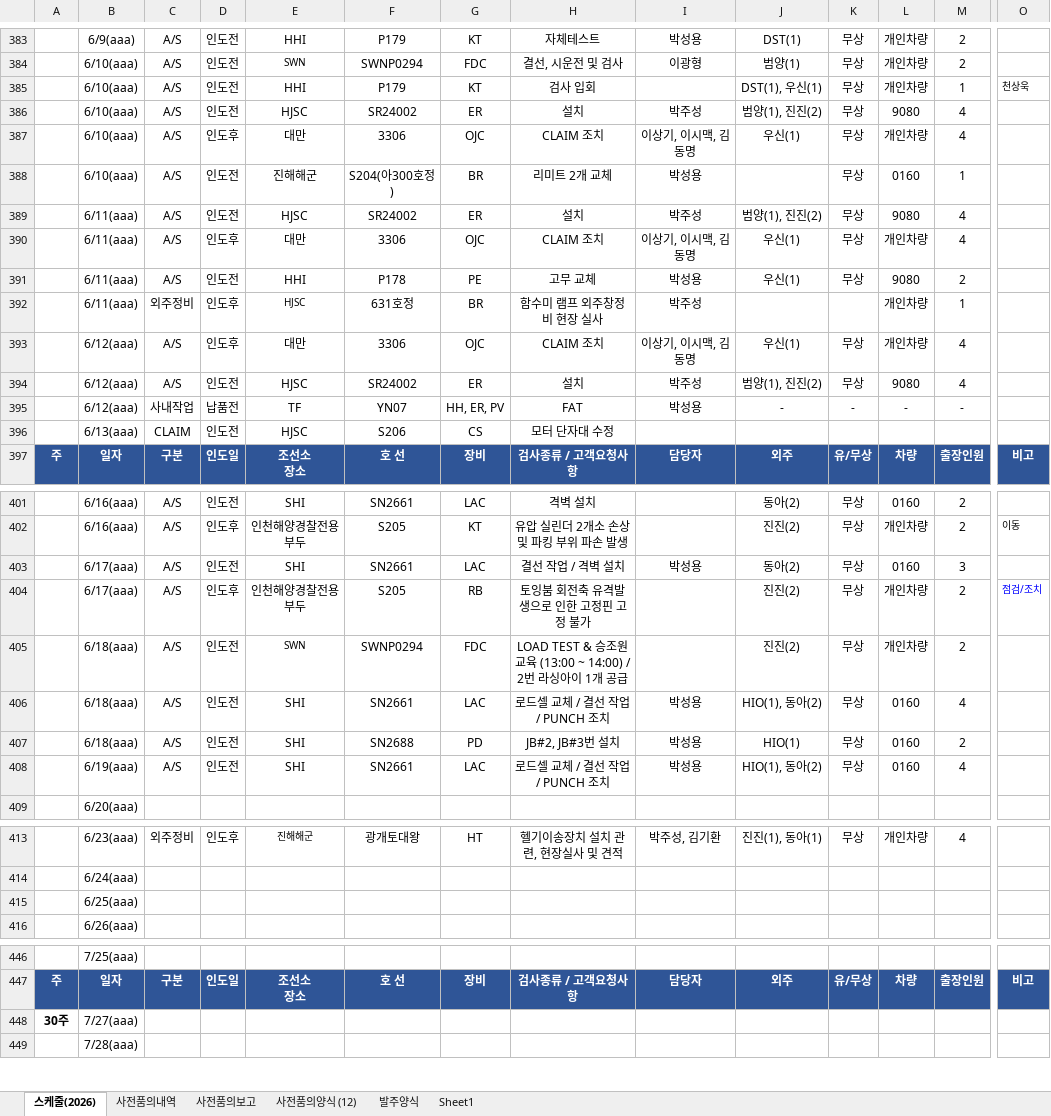
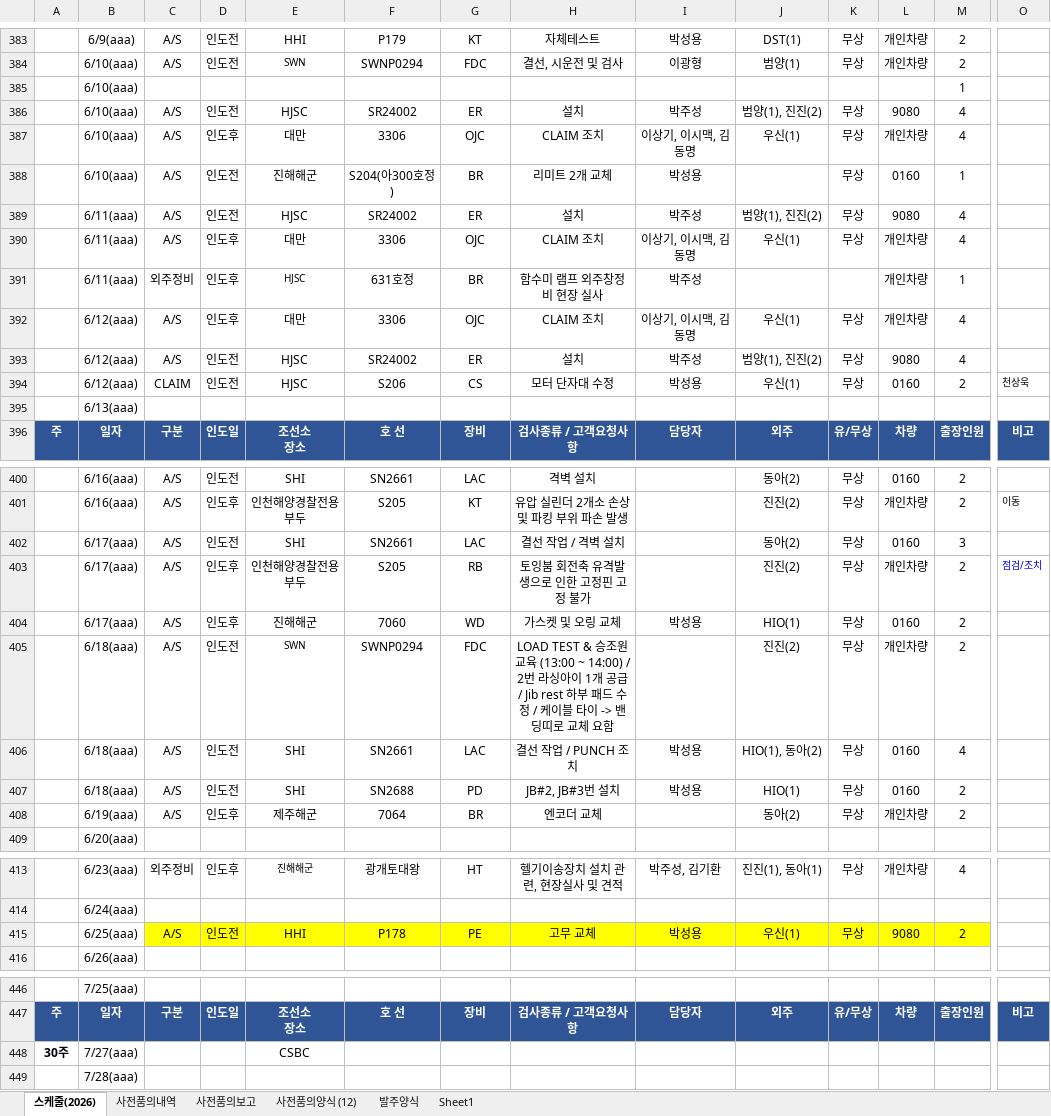
Before and after one commit to andaiga-create/weekly-schedule, an Excel workbook: as_claim_weekly.xlsx, sheet 스케줄(2026), drawn as a sheet; only a part is shown, gaps mark what is left out; values as stored, in another font and other column widths than the file's, no borders; table styles not drawn; removed rows and columns are numbered as before the commit, all else as after; rows hold the shown columns only; the diff names each change by its address in the sheet, - before the commit and + after, or states it on an @@ line.

Commit message:
Auto update: 2026-06-11(목) 14:00:02.91

```diff
--- a/as_claim_weekly.xlsx (sheet 스케줄(2026))
+++ b/as_claim_weekly.xlsx (sheet 스케줄(2026))
-row 385:  | 6/10(aaa) | A/S | 인도전 | HHI | P179 | KT | 검사 입회 |  | DST(1), 우신(1) | 무상 | 개인차량 | 1 | 천상욱
+row 385:  | 6/10(aaa) |  |  |  |  |  |  |  |  |  |  | 1
-row 391:  | 6/11(aaa) | A/S | 인도전 | HHI | P178 | PE | 고무 교체 | 박성용 | 우신(1) | 무상 | 9080 | 2
-row 395:  | 6/12(aaa) | 사내작업 | 납품전 | TF | YN07 | HH, ER, PV | FAT | 박성용 | - | - | - | -
-B394: 6/13(aaa)
+B394: 6/12(aaa)
-I394: (empty)
+I394: 박성용
-J394: (empty)
+J394: 우신(1)
-K394: (empty)
+K394: 무상
-L394: (empty)
+L394: 0160
-M394: (empty)
+M394: 2
-O394: (empty)
+O394: 천상욱
+row 395:  | 6/13(aaa)
-I402: 박성용
+I402: (empty)
+row 404:  | 6/17(aaa) | A/S | 인도후 | 진해해군 | 7060 | WD | 가스켓 및 오링 교체 | 박성용 | HIO(1) | 무상 | 0160 | 2
-H405: …개 공급
+H405: …개 공급 / Jib rest 하부 패드 수정 / 케이블 타이 -> 밴딩띠로 교체 요함
-H406: 로드셀 교체 / 결선 작업 / PUNCH 조치
+H406: 결선 작업 / PUNCH 조치
-row 408:  | 6/19(aaa) | A/S | 인도전 | SHI | SN2661 | LAC | 로드셀 교체 / 결선 작업 / PUNCH 조치 | 박성용 | HIO(1), 동아(2) | 무상 | 0160 | 4
+row 408:  | 6/19(aaa) | A/S | 인도후 | 제주해군 | 7064 | BR | 엔코더 교체 |  | 동아(2) | 무상 | 개인차량 | 2
-row 415:  | 6/25(aaa)
+row 415:  | 6/25(aaa) | A/S | 인도전 | HHI | P178 | PE | 고무 교체 | 박성용 | 우신(1) | 무상 | 9080 | 2
-E448: (empty)
+E448: CSBC
```
Also changed, not shown: sheet 사전품의양식 (12), sheet 사전품의보고.
